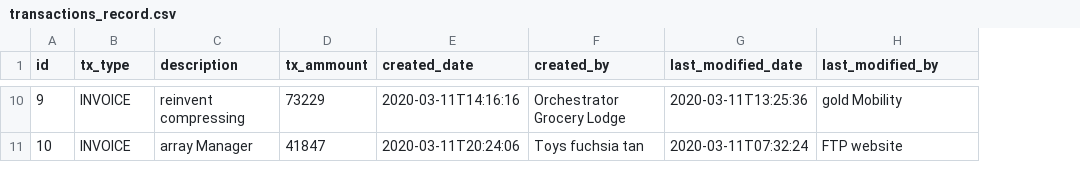
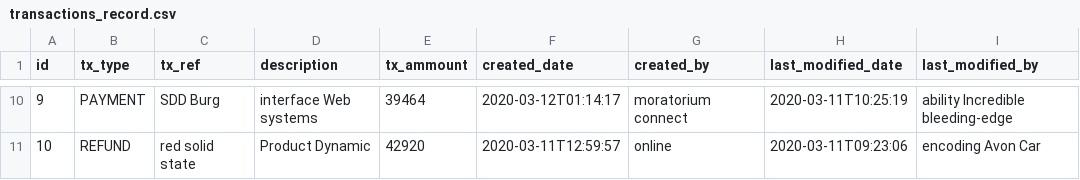
Before and after one commit to harjeet-me/V1TmsApplication, a CSV file: src/main/resources/config/liquibase/fake-data/transactions_record.csv, drawn as a sheet; only a part is shown, gaps mark what is left out; addresses are those after the commit; the diff covers the shown part only; the diff names each change by its address in the sheet, - before the commit and + after, or states it on an @@ line.

```diff
--- a/src/main/resources/config/liquibase/fake-data/transactions_record.csv
+++ b/src/main/resources/config/liquibase/fake-data/transactions_record.csv
+column C (tx_ref), rows 10-11: SDD Burg | red solid state
-B10 (tx_type): INVOICE
+B10 (tx_type): PAYMENT
-D10 (description): reinvent compressing
+D10 (description): interface Web systems
-E10 (tx_ammount): 73229
+E10 (tx_ammount): 39464
-F10 (created_date): 2020-03-11T14:16:16
+F10 (created_date): 2020-03-12T01:14:17
-G10 (created_by): Orchestrator Grocery Lodge
+G10 (created_by): moratorium connect
-H10 (last_modified_date): 2020-03-11T13:25:36
+H10 (last_modified_date): 2020-03-11T10:25:19
-I10 (last_modified_by): gold Mobility
+I10 (last_modified_by): ability Incredible bleeding-edge
-B11 (tx_type): INVOICE
+B11 (tx_type): REFUND
-D11 (description): array Manager
+D11 (description): Product Dynamic
-E11 (tx_ammount): 41847
+E11 (tx_ammount): 42920
-F11 (created_date): 2020-03-11T20:24:06
+F11 (created_date): 2020-03-11T12:59:57
-G11 (created_by): Toys fuchsia tan
+G11 (created_by): online
-H11 (last_modified_date): 2020-03-11T07:32:24
+H11 (last_modified_date): 2020-03-11T09:23:06
-I11 (last_modified_by): FTP website
+I11 (last_modified_by): encoding Avon Car
```
Also changed, not shown: 53 edited cells elsewhere in this file, 20 other files.
